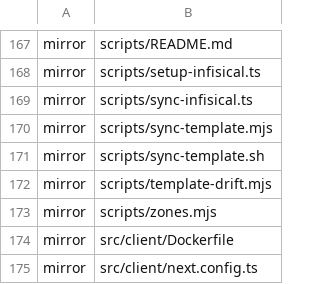
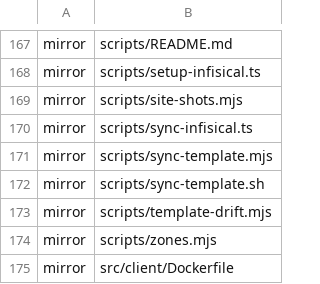
Before and after one commit to Vovanda/WebHolyGrail, a TSV file: template-registry.tsv, drawn as a sheet; only a part is shown, gaps mark what is left out; the shorter side is filled out with more unchanged rows.

```diff
--- a/template-registry.tsv
+++ b/template-registry.tsv
@@ -168,2 +168,3 @@ mirror	scripts/README.md
 mirror	scripts/setup-infisical.ts
+mirror	scripts/site-shots.mjs
 mirror	scripts/sync-infisical.ts
```
Also changed, not shown: 2 other files.
